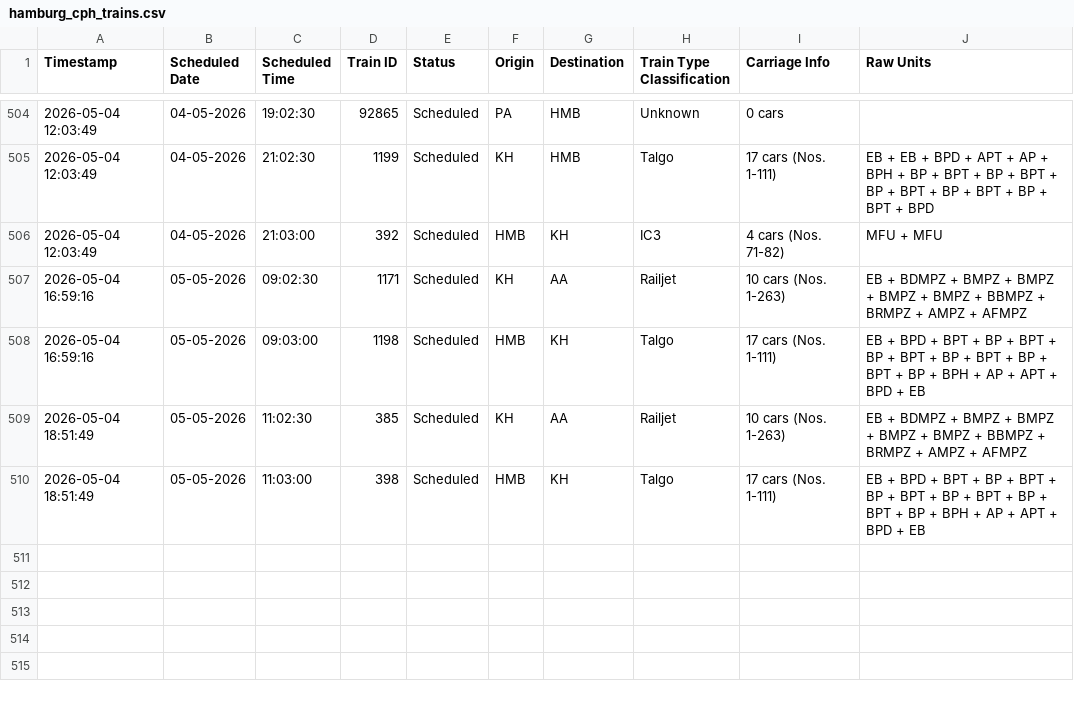
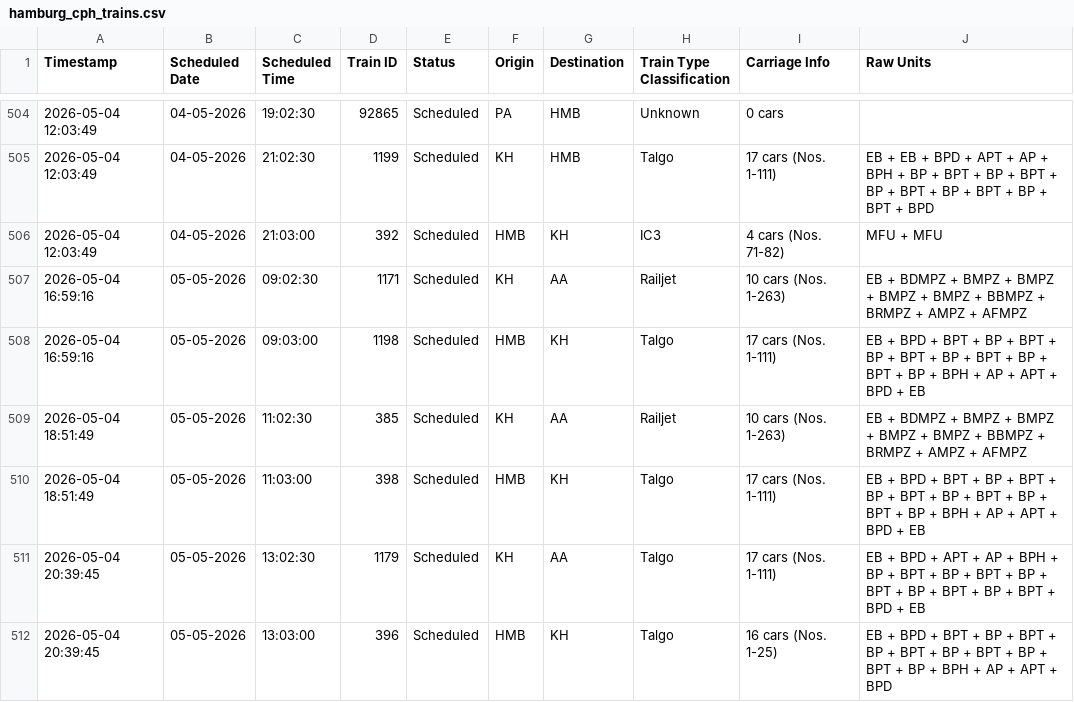
Before and after one commit to lucasvduin/talgo-tracker, a CSV file: hamburg_cph_trains.csv, drawn as a sheet; only a part is shown, gaps mark what is left out; the diff names each change by its address in the sheet, - before the commit and + after, or states it on an @@ line.

```diff
--- a/hamburg_cph_trains.csv
+++ b/hamburg_cph_trains.csv
+row 511: 2026-05-04 20:39:45 | 05-05-2026 | 13:02:30 | 1179 | Scheduled | KH | AA | Talgo | 17 cars (Nos. 1-111) | EB + BPD + APT + AP + BPH + BP + BPT + BP + BPT + BP + BPT + BP + BPT + BP + BPT + BPD + EB
+row 512: 2026-05-04 20:39:45 | 05-05-2026 | 13:03:00 | 396 | Scheduled | HMB | KH | Talgo | 16 cars (Nos. 1-25) | EB + BPD + BPT + BP + BPT + BP + BPT + BP + BPT + BP + BPT + BP + BPH + AP + APT + BPD
```
Also changed, not shown: 1 other file.
